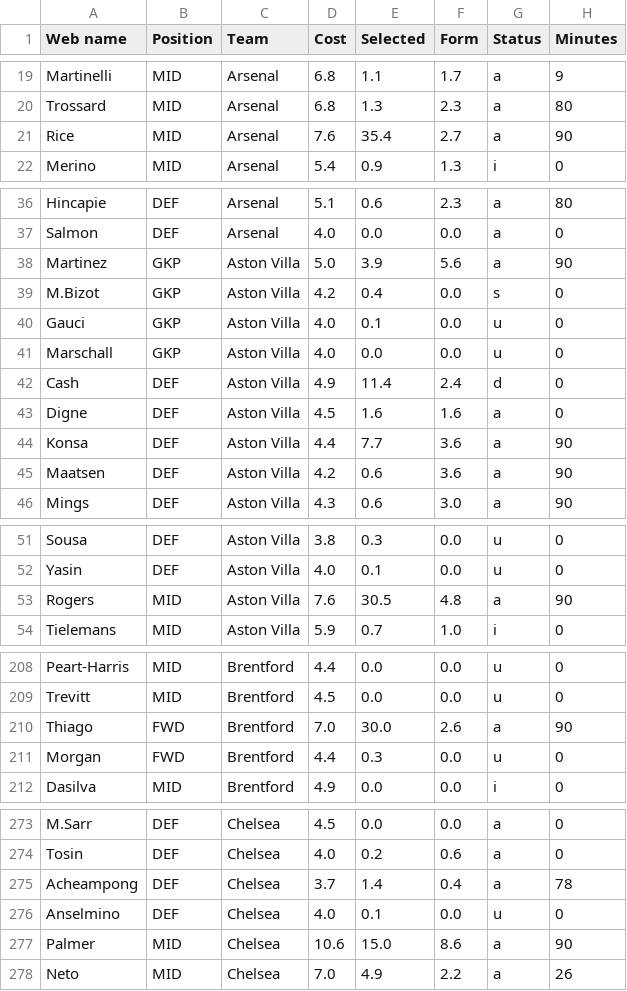
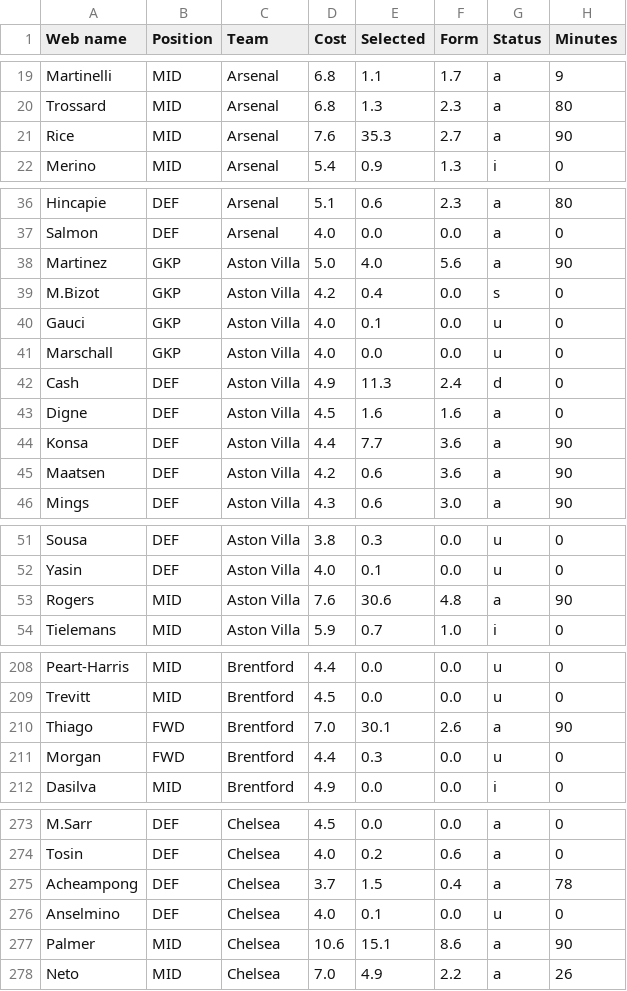
Before and after one commit to Dante777bm/fpl-data-collector, a CSV file: FPL_Data_2025-26/FPL_Data_GW_26.csv, drawn as a sheet; only a part is shown, gaps mark what is left out; the diff covers the shown part only; the diff names each change by its address in the sheet, - before the commit and + after, or states it on an @@ line.

```diff
--- a/FPL_Data_2025-26/FPL_Data_GW_26.csv
+++ b/FPL_Data_2025-26/FPL_Data_GW_26.csv
-E21 (Selected): 35.4
+E21 (Selected): 35.3
-E38 (Selected): 3.9
+E38 (Selected): 4.0
-E42 (Selected): 11.4
+E42 (Selected): 11.3
-E53 (Selected): 30.5
+E53 (Selected): 30.6
-E210 (Selected): 30.0
+E210 (Selected): 30.1
-E275 (Selected): 1.4
+E275 (Selected): 1.5
-E277 (Selected): 15.0
+E277 (Selected): 15.1
```
Also changed, not shown: 13 edited cells elsewhere in this file, 1 other file.
